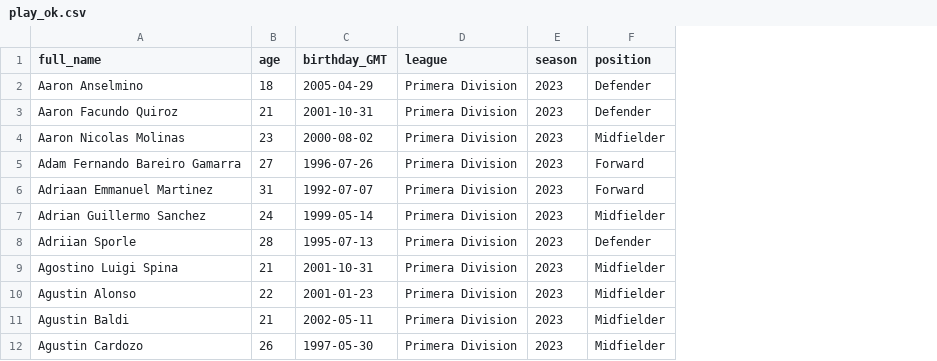
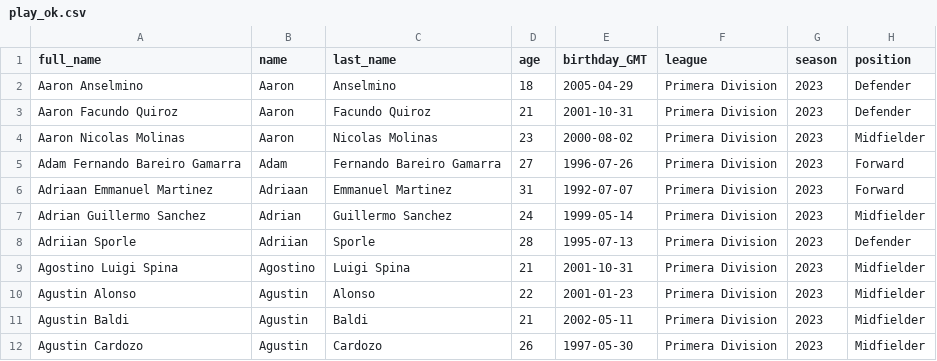
Before and after one commit to dperco/estadisticas_futbol_2023, a CSV file: tablas_db/play_ok.csv, drawn as a sheet; only a part is shown; the diff names each change by its address in the sheet, - before the commit and + after, or states it on an @@ line.

```diff
--- a/tablas_db/play_ok.csv
+++ b/tablas_db/play_ok.csv
+column B (name), rows 2-12: Aaron | Aaron | Aaron | Adam | Adriaan | Adrian | Adriian | Agostino | Agustin | Agustin | Agustin
+column C (last_name), rows 2-12: Anselmino | Facundo Quiroz | Nicolas Molinas | Fernando Bareiro Gamarra | Emmanuel Martinez | Guillermo Sanchez | Sporle | Luigi Spina | Alonso | Baldi | Cardozo
```
Also changed, not shown: 33 other files.
